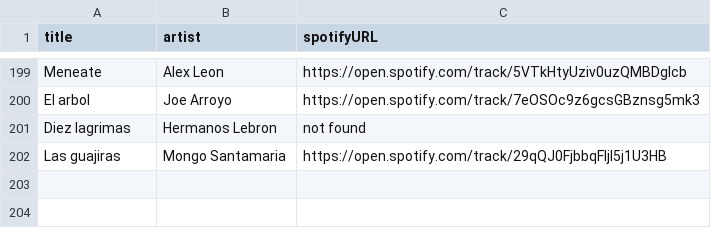
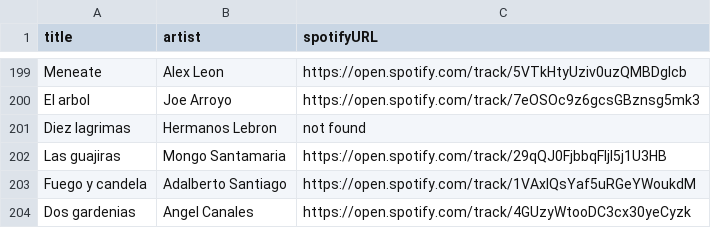
Before and after one commit to albertollamaso/best-salsa-brava-playlist, a CSV file: playlist.csv, drawn as a sheet; only a part is shown, gaps mark what is left out; the diff names each change by its address in the sheet, - before the commit and + after, or states it on an @@ line.

```diff
--- a/playlist.csv
+++ b/playlist.csv
+row 203: Fuego y candela | Adalberto Santiago | https://open.spotify.com/track/1VAxIQsYaf5uRGeYWoukdM
+row 204: Dos gardenias | Angel Canales | https://open.spotify.com/track/4GUzyWtooDC3cx30yeCyzk
```
Also changed, not shown: 1 other file.
